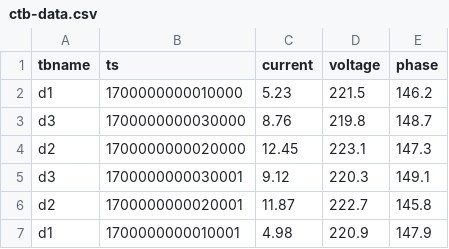
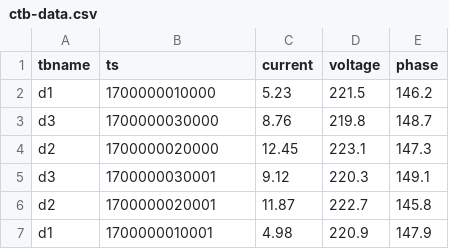
Before and after one commit to taosdata/taosgen, a CSV file: conf/ctb-data.csv, drawn as a sheet.

Commit message:
feat: optimize CSV data generation

```diff
--- a/conf/ctb-data.csv
+++ b/conf/ctb-data.csv
@@ -1,7 +1,7 @@
 tbname,ts,current,voltage,phase
-d1,1700000000010000,5.23,221.5,146.2
-d3,1700000000030000,8.76,219.8,148.7
-d2,1700000000020000,12.45,223.1,147.3
-d3,1700000000030001,9.12,220.3,149.1
-d2,1700000000020001,11.87,222.7,145.8
-d1,1700000000010001,4.98,220.9,147.9
+d1,1700000010000,5.23,221.5,146.2
+d3,1700000030000,8.76,219.8,148.7
+d2,1700000020000,12.45,223.1,147.3
+d3,1700000030001,9.12,220.3,149.1
+d2,1700000020001,11.87,222.7,145.8
+d1,1700000010001,4.98,220.9,147.9
```
Also changed, not shown: 6 other files.
